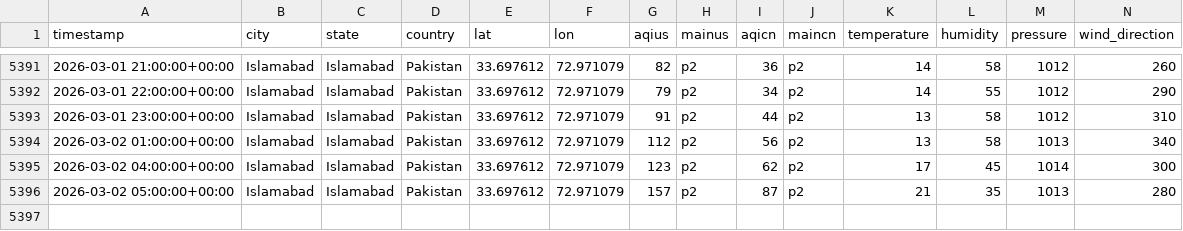
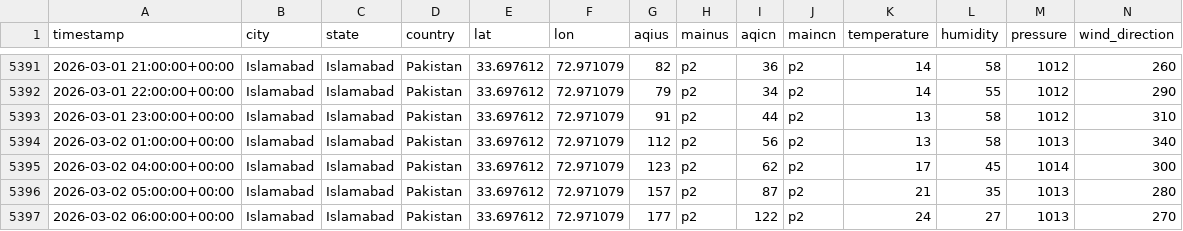
Before and after one commit to JawadAhmadCS/AQI_Predictor, a CSV file: data/features.csv, drawn as a sheet; only a part is shown, gaps mark what is left out; rows hold the shown columns only; the diff names each change by its address in the sheet, - before the commit and + after, or states it on an @@ line.

```diff
--- a/data/features.csv
+++ b/data/features.csv
+row 5397: 2026-03-02 06:00:00+00:00 | Islamabad | Islamabad | Pakistan | 33.697612 | 72.971079 | 177 | p2 | 122 | p2 | 24 | 27 | 1013 | 270
```
Also changed, not shown: data/weather_init.csv.
